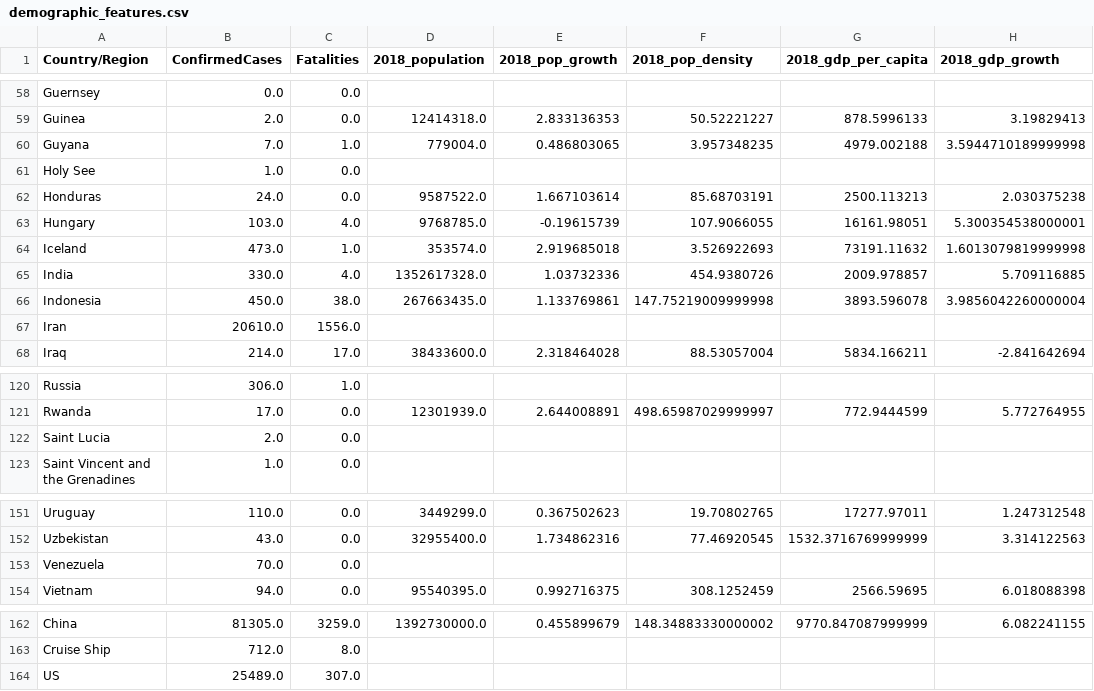
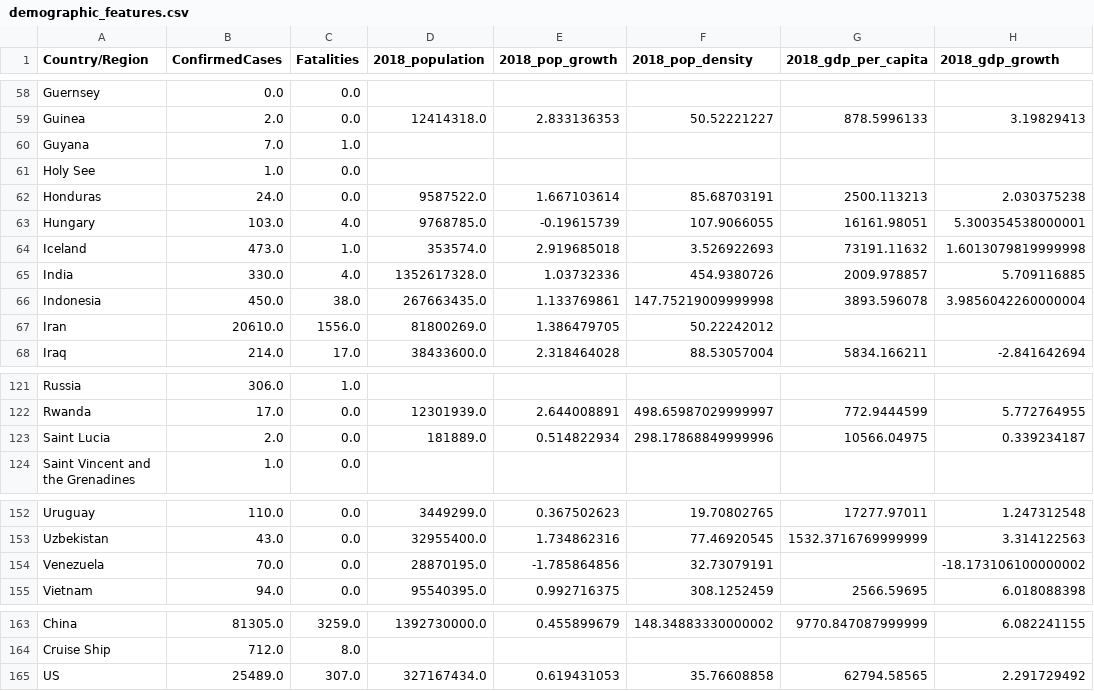
Before and after one commit to klostest/kaggle-covid, a CSV file: Claudia/demographic_features.csv, drawn as a sheet; only a part is shown, gaps mark what is left out; the diff covers the shown part only.

```diff
--- a/Claudia/demographic_features.csv
+++ b/Claudia/demographic_features.csv
@@ -59,3 +59,3 @@ Guernsey,0.0,0.0,,,,,
 Guinea,2.0,0.0,12414318.0,2.833136353,50.52221227,878.5996133,3.19829413
-Guyana,7.0,1.0,779004.0,0.486803065,3.957348235,4979.002188,3.5944710189999998
+Guyana,7.0,1.0,,,,,
 Holy See,1.0,0.0,,,,,
@@ -66,3 +66,3 @@ India,330.0,4.0,1352617328.0,1.03732336,454.9380726,2009.978857,5.709116885
 Indonesia,450.0,38.0,267663435.0,1.133769861,147.75219009999998,3893.596078,3.9856042260000004
-Iran,20610.0,1556.0,,,,,
+Iran,20610.0,1556.0,81800269.0,1.386479705,50.22242012,,
 Iraq,214.0,17.0,38433600.0,2.318464028,88.53057004,5834.166211,-2.841642694
@@ -121,3 +122,3 @@ Russia,306.0,1.0,,,,,
 Rwanda,17.0,0.0,12301939.0,2.644008891,498.65987029999997,772.9444599,5.772764955
-Saint Lucia,2.0,0.0,,,,,
+Saint Lucia,2.0,0.0,181889.0,0.514822934,298.17868849999996,10566.04975,0.339234187
 Saint Vincent and the Grenadines,1.0,0.0,,,,,
@@ -152,3 +153,3 @@ Uruguay,110.0,0.0,3449299.0,0.367502623,19.70802765,17277.97011,1.247312548
 Uzbekistan,43.0,0.0,32955400.0,1.734862316,77.46920545,1532.3716769999999,3.314122563
-Venezuela,70.0,0.0,,,,,
+Venezuela,70.0,0.0,28870195.0,-1.785864856,32.73079191,,-18.173106100000002
 Vietnam,94.0,0.0,95540395.0,0.992716375,308.1252459,2566.59695,6.018088398
@@ -163,2 +164,2 @@ China,81305.0,3259.0,1392730000.0,0.455899679,148.34883330000002,9770.8470879999
 Cruise Ship,712.0,8.0,,,,,
-US,25489.0,307.0,,,,,
+US,25489.0,307.0,327167434.0,0.619431053,35.76608858,62794.58565,2.291729492
```
Also changed, not shown: 1 added row and 33 edited cells elsewhere in this file, Claudia/healthcare_features.csv.
